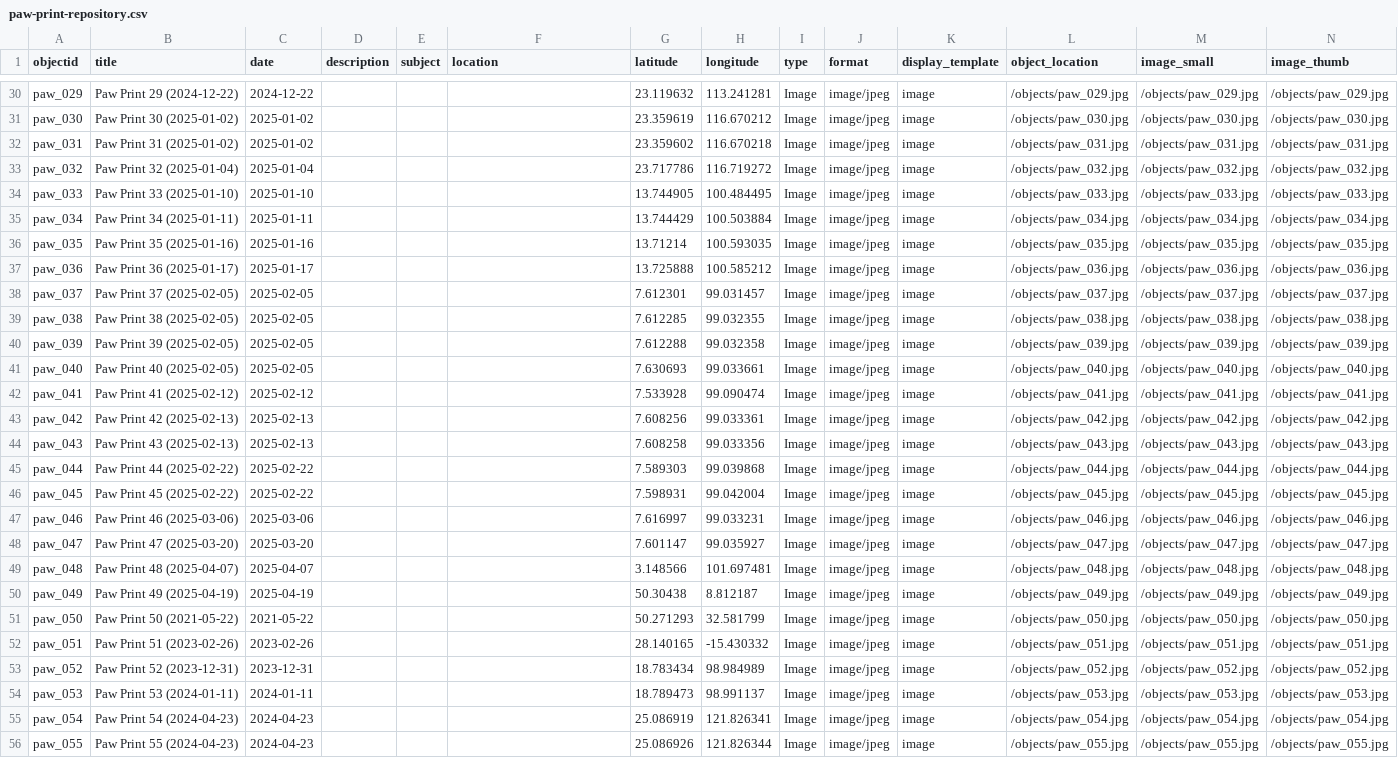
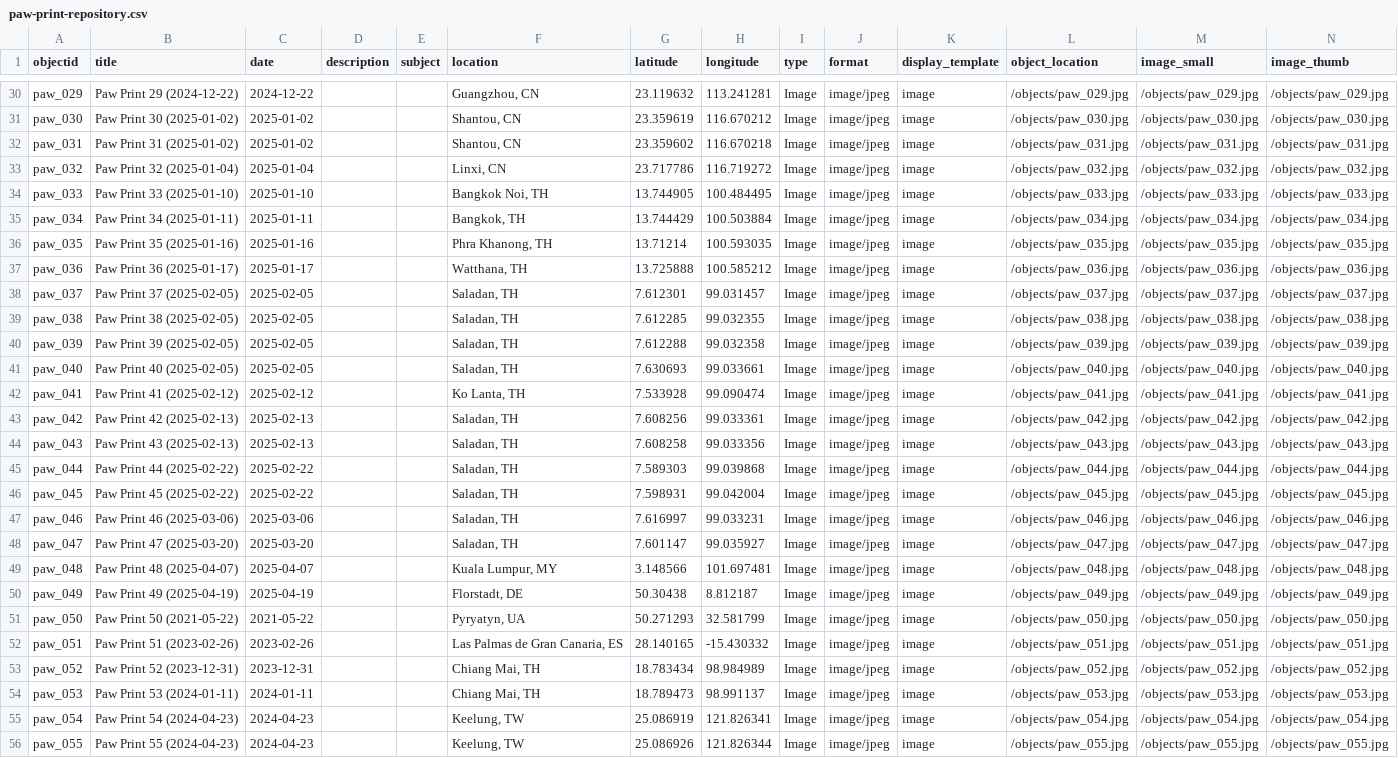
Before and after one commit to CFretter/paw-prints, a CSV file: _data/paw-print-repository.csv, drawn as a sheet; only a part is shown, gaps mark what is left out; the diff covers the shown part only; the diff names each change by its address in the sheet, - before the commit and + after, or states it on an @@ line.

```diff
--- a/_data/paw-print-repository.csv
+++ b/_data/paw-print-repository.csv
-F30 (location): (empty)
+F30 (location): Guangzhou, CN
-F31:F32 (location): (empty)
+F31:F32 (location): Shantou, CN
-F33 (location): (empty)
+F33 (location): Linxi, CN
-F34 (location): (empty)
+F34 (location): Bangkok Noi, TH
-F35 (location): (empty)
+F35 (location): Bangkok, TH
-F36 (location): (empty)
+F36 (location): Phra Khanong, TH
-F37 (location): (empty)
+F37 (location): Watthana, TH
-F38:F41 (location): (empty)
+F38:F41 (location): Saladan, TH
-F42 (location): (empty)
+F42 (location): Ko Lanta, TH
-F43:F48 (location): (empty)
+F43:F48 (location): Saladan, TH
-F49 (location): (empty)
+F49 (location): Kuala Lumpur, MY
-F50 (location): (empty)
+F50 (location): Florstadt, DE
-F51 (location): (empty)
+F51 (location): Pyryatyn, UA
-F52 (location): (empty)
+F52 (location): Las Palmas de Gran Canaria, ES
-F53:F54 (location): (empty)
+F53:F54 (location): Chiang Mai, TH
-F55:F56 (location): (empty)
+F55:F56 (location): Keelung, TW
```
Also changed, not shown: 36 edited cells elsewhere in this file, 4 other files.
